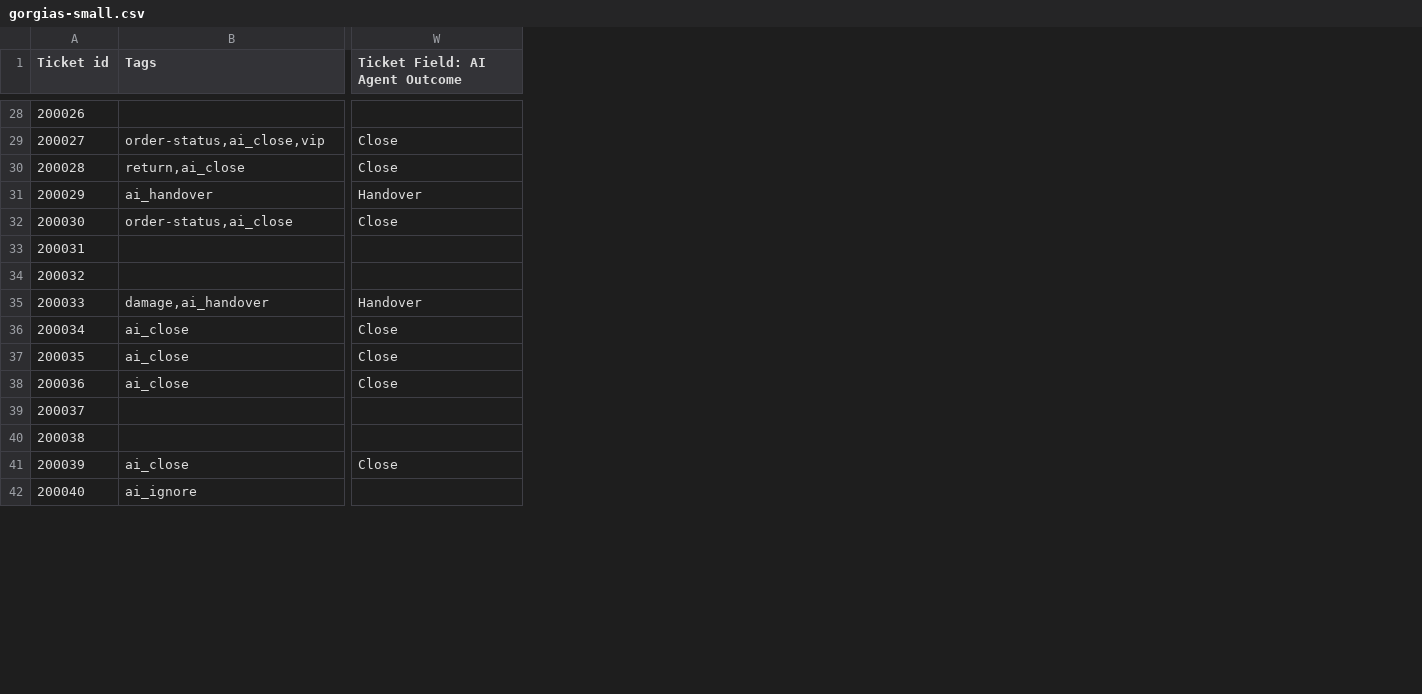
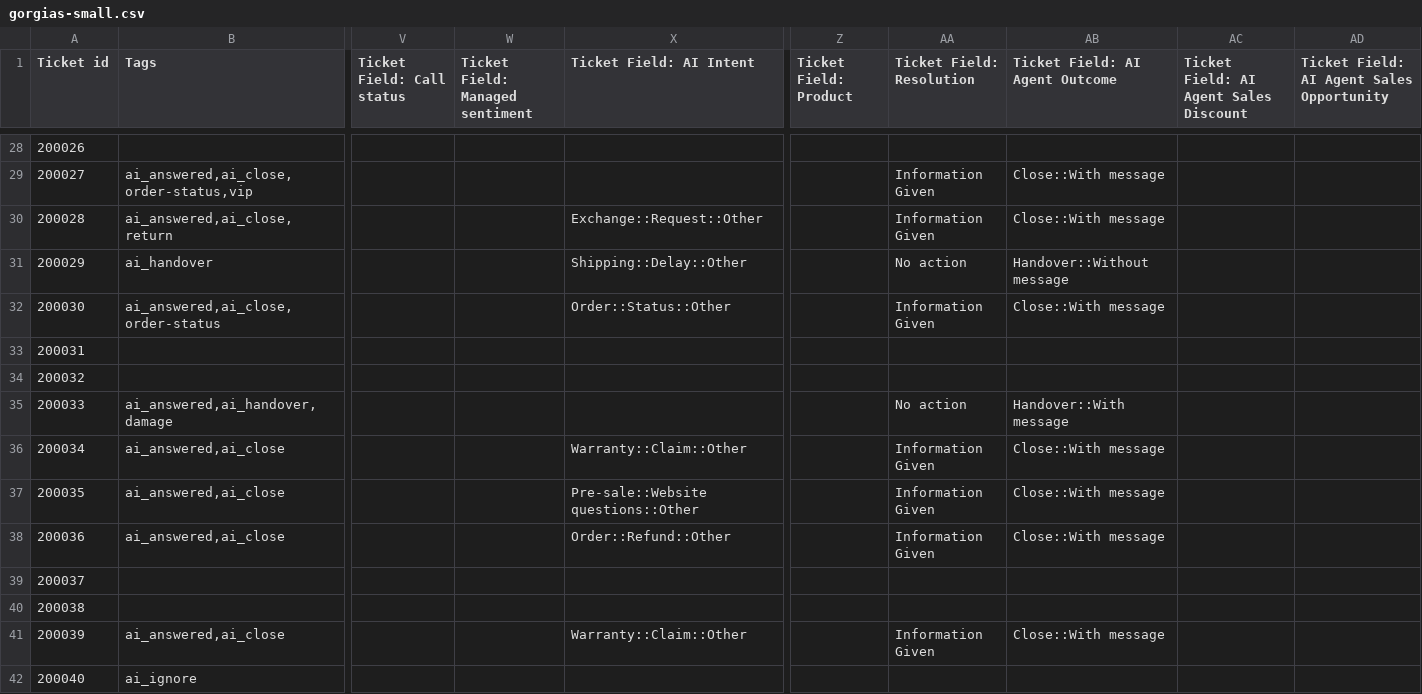
Before and after one commit to maxtechstack/ai-support-checker, a CSV file: samples/edge/gorgias-small.csv, drawn as a sheet; only a part is shown, gaps mark what is left out; addresses are those after the commit; the diff covers the shown part only; the diff names each change by its address in the sheet, - before the commit and + after, or states it on an @@ line.

Commit message:
T160: rules from real AI Agent traffic (action tags, AI Intent, snooze, copy)

```diff
--- a/samples/edge/gorgias-small.csv
+++ b/samples/edge/gorgias-small.csv
+column V (Ticket Field: Call status), empty
+column W (Ticket Field: Managed sentiment), empty
+column X (Ticket Field: AI Intent), rows 30-41: Exchange::Request::Other | Shipping::Delay::Other | Order::Status::Other |  |  |  | Warranty::Claim::Other | Pre-sale::Website questions::Other | Order::Refund::Other |  |  | Warranty::Claim::Other
+column Z (Ticket Field: Product), empty
+column AA (Ticket Field: Resolution), rows 29-41: Information Given | Information Given | No action | Information Given |  |  | No action | Information Given | Information Given | Information Given |  |  | Information Given
+column AC, row 1: Ticket Field: AI Agent Sales Discount
+column AD, row 1: Ticket Field: AI Agent Sales Opportunity
-B29 (Tags): order-status,ai_close,vip
+B29 (Tags): ai_answered,ai_close,order-status,vip
-AB29:AB30 (Ticket Field: AI Agent Outcome): Close
+AB29:AB30 (Ticket Field: AI Agent Outcome): Close::With message
-B30 (Tags): return,ai_close
+B30 (Tags): ai_answered,ai_close,return
-AB31 (Ticket Field: AI Agent Outcome): Handover
+AB31 (Ticket Field: AI Agent Outcome): Handover::Without message
-B32 (Tags): order-status,ai_close
+B32 (Tags): ai_answered,ai_close,order-status
-AB32 (Ticket Field: AI Agent Outcome): Close
+AB32 (Ticket Field: AI Agent Outcome): Close::With message
-B35 (Tags): damage,ai_handover
+B35 (Tags): ai_answered,ai_handover,damage
-AB35 (Ticket Field: AI Agent Outcome): Handover
+AB35 (Ticket Field: AI Agent Outcome): Handover::With message
-B36:B38 (Tags): ai_close
+B36:B38 (Tags): ai_answered,ai_close
-AB36:AB38 (Ticket Field: AI Agent Outcome): Close
+AB36:AB38 (Ticket Field: AI Agent Outcome): Close::With message
-B41 (Tags): ai_close
+B41 (Tags): ai_answered,ai_close
-AB41 (Ticket Field: AI Agent Outcome): Close
+AB41 (Ticket Field: AI Agent Outcome): Close::With message
```
Also changed, not shown: 113 edited cells elsewhere in this file, samples/edge/gorgias-no-ai.csv, samples/edge/header-only.csv, 31 other files.
